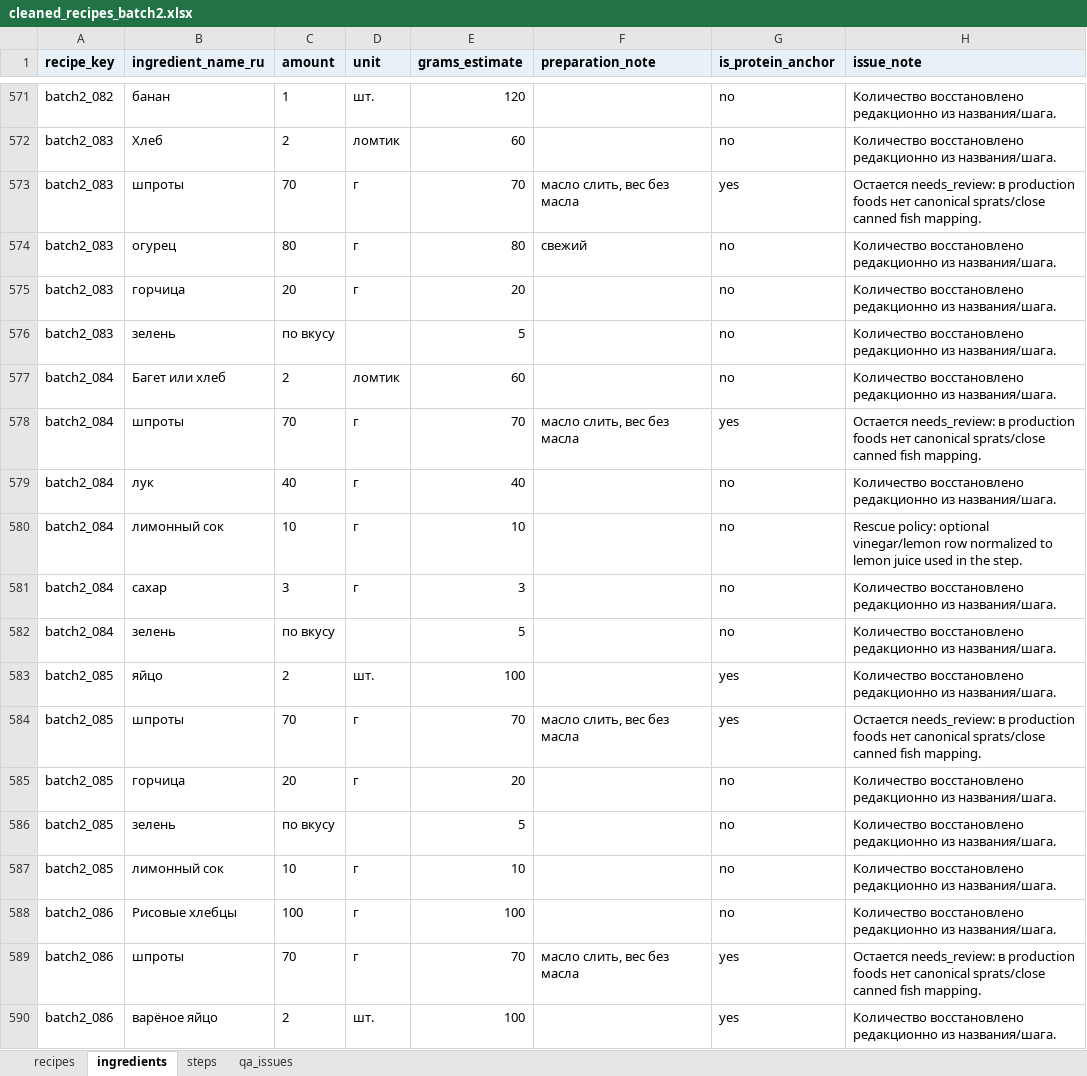
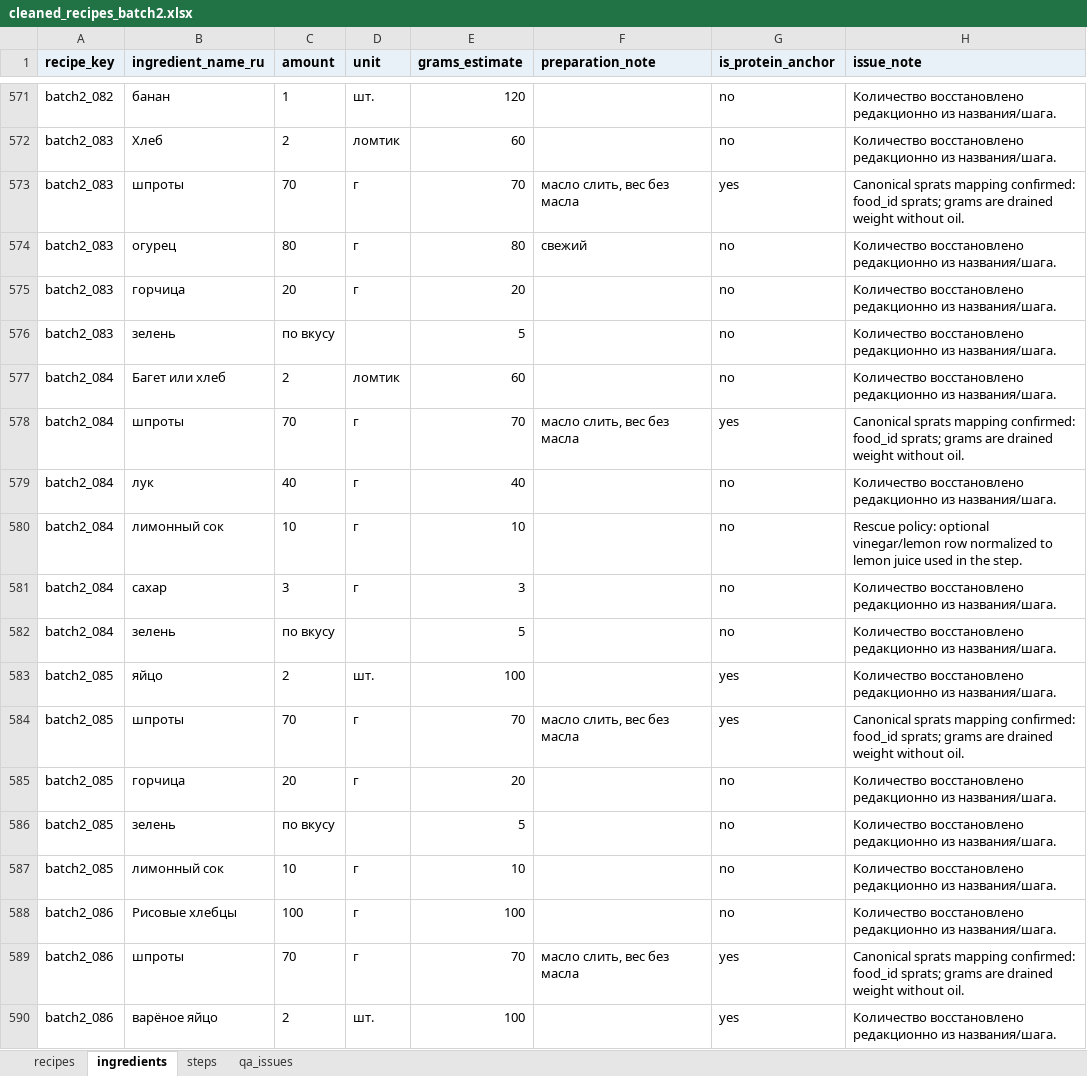
Before and after one commit to nikapivovarova-web/diet-bot, an Excel workbook: tmp/recipe_intake_batch2/cleaned_recipes_batch2.xlsx, sheet ingredients, drawn as a sheet; only a part is shown, gaps mark what is left out; values as stored, in another font and other column widths than the file's, no borders; the diff names each change by its address in the sheet, - before the commit and + after, or states it on an @@ line.

```diff
--- a/tmp/recipe_intake_batch2/cleaned_recipes_batch2.xlsx (sheet ingredients)
+++ b/tmp/recipe_intake_batch2/cleaned_recipes_batch2.xlsx (sheet ingredients)
-H573 (issue_note): Остается needs_review: в production foods нет canonical sprats/close canned fish mapping.
+H573 (issue_note): Canonical sprats mapping confirmed: food_id sprats; grams are drained weight without oil.
-H578 (issue_note): Остается needs_review: в production foods нет canonical sprats/close canned fish mapping.
+H578 (issue_note): Canonical sprats mapping confirmed: food_id sprats; grams are drained weight without oil.
-H584 (issue_note): Остается needs_review: в production foods нет canonical sprats/close canned fish mapping.
+H584 (issue_note): Canonical sprats mapping confirmed: food_id sprats; grams are drained weight without oil.
-H589 (issue_note): Остается needs_review: в production foods нет canonical sprats/close canned fish mapping.
+H589 (issue_note): Canonical sprats mapping confirmed: food_id sprats; grams are drained weight without oil.
```
Also changed, not shown: sheet qa_issues, sheet recipes, 5 other files.
